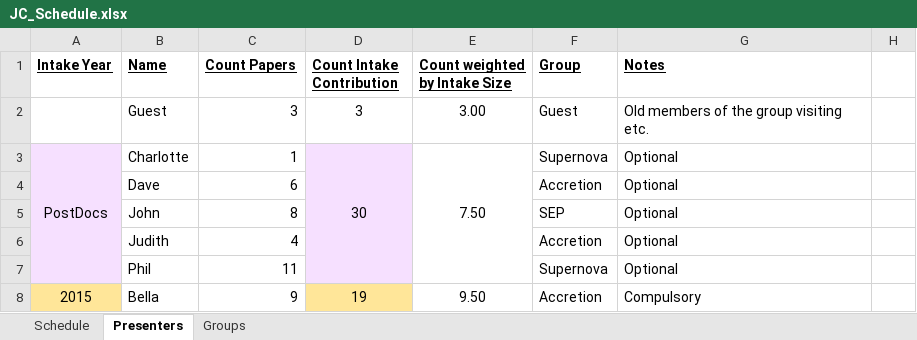
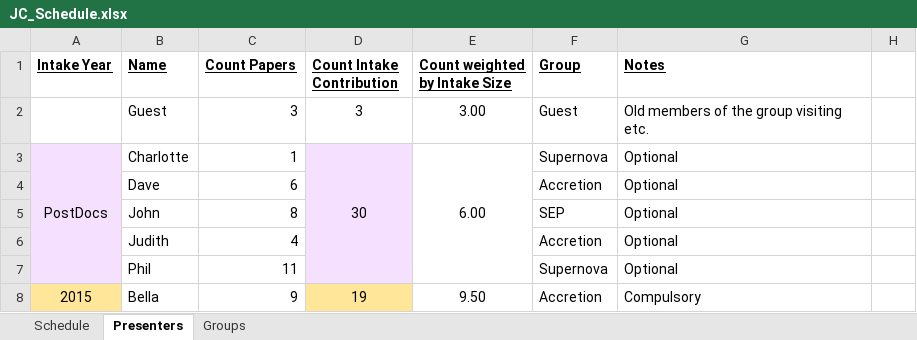
Before and after one commit to LKelsey/SouthamptonAstroJC, an Excel workbook: JC_Schedule.xlsx, sheet Presenters, drawn as a sheet; only a part is shown; values as stored, in another font and other column widths than the file's, no borders; the diff covers the shown part only; the diff names each change by its address in the sheet, - before the commit and + after, or states it on an @@ line.

```diff
--- a/JC_Schedule.xlsx (sheet Presenters)
+++ b/JC_Schedule.xlsx (sheet Presenters)
-E3 (Count weighted by Intake Size): 7.50
+E3 (Count weighted by Intake Size): 6.00
```
Also changed, not shown: 4 added rows, 3 removed rows and 7 edited cells elsewhere in this sheet, sheet Schedule, sheet Groups, formulas that keep their value, 1 other file.
